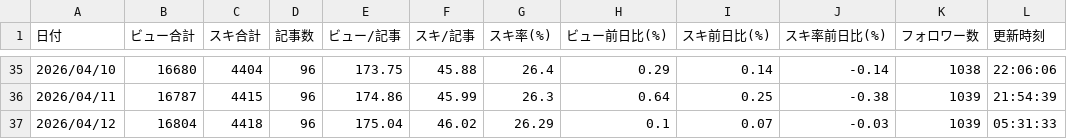
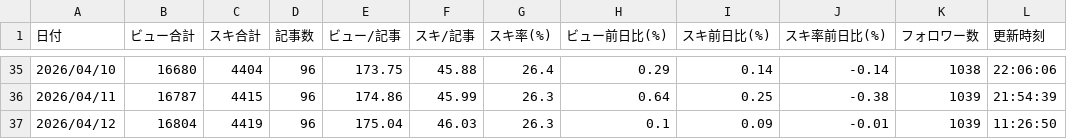
Before and after one commit to ganden0807-collab/note-stats-tracker, a CSV file: data/daily_summary.csv, drawn as a sheet; only a part is shown, gaps mark what is left out.

```diff
--- a/data/daily_summary.csv
+++ b/data/daily_summary.csv
@@ -36,2 +36,2 @@
 2026/04/11,16787,4415,96,174.86,45.99,26.3,0.64,0.25,-0.38,1039,21:54:39
-2026/04/12,16804,4418,96,175.04,46.02,26.29,0.1,0.07,-0.03,1039,05:31:33
+2026/04/12,16804,4419,96,175.04,46.03,26.3,0.1,0.09,-0.01,1039,11:26:50
```
Also changed, not shown: data/articles.csv, data/trend_analysis.csv.
